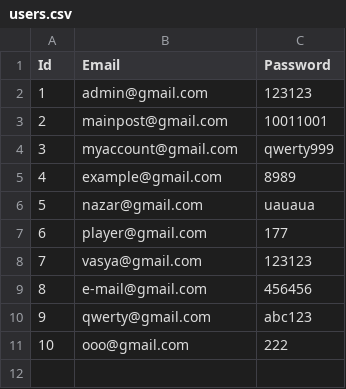
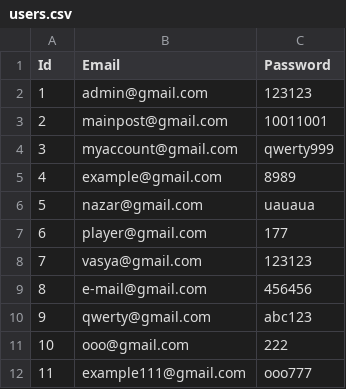
Before and after one commit to nazar1panyushchyk/GameStore-Project, a CSV file: CSV/users.csv, drawn as a sheet; the diff names each change by its address in the sheet, - before the commit and + after, or states it on an @@ line.

```diff
--- a/CSV/users.csv
+++ b/CSV/users.csv
+row 12: 11 | example111@gmail.com | ooo777
```
Also changed, not shown: 14 other files.
